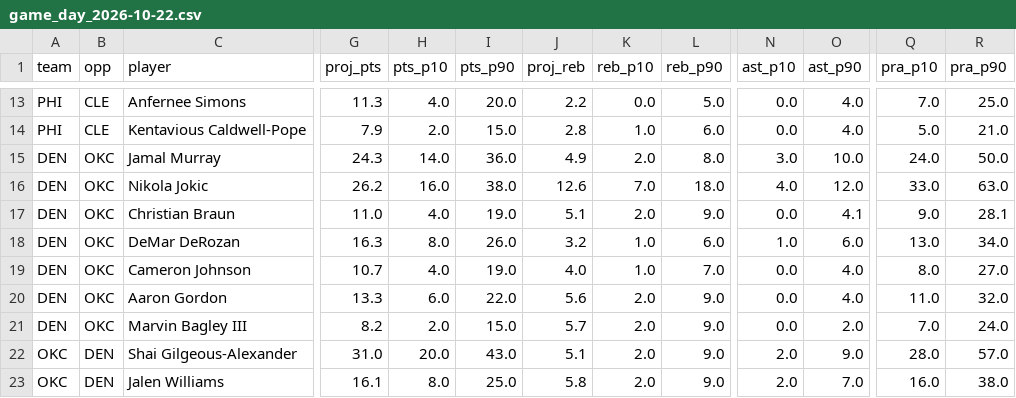
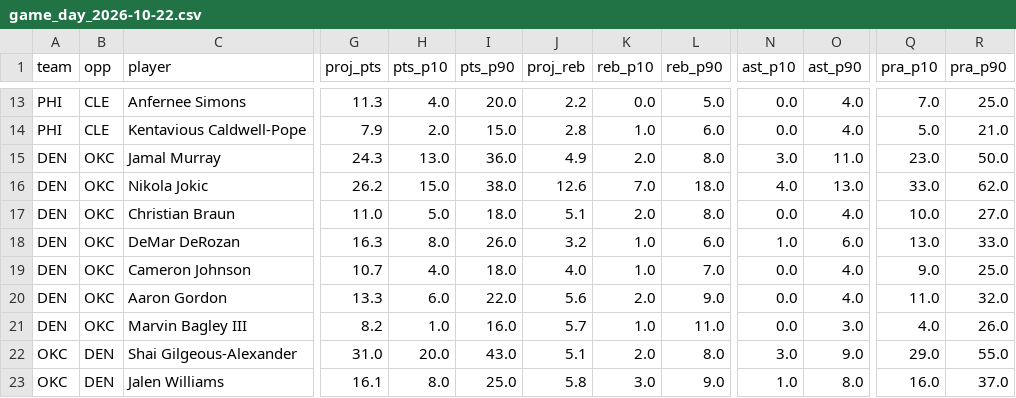
Before and after one commit to mikehollandwork-source/NBA, a CSV file: reports/live/game_day_2026-10-22.csv, drawn as a sheet; only a part is shown, gaps mark what is left out; the diff covers the shown part only; the diff names each change by its address in the sheet, - before the commit and + after, or states it on an @@ line.

```diff
--- a/reports/live/game_day_2026-10-22.csv
+++ b/reports/live/game_day_2026-10-22.csv
-H15 (pts_p10): 14.0
+H15 (pts_p10): 13.0
-O15 (ast_p90): 10.0
+O15 (ast_p90): 11.0
-Q15 (pra_p10): 24.0
+Q15 (pra_p10): 23.0
-H16 (pts_p10): 16.0
+H16 (pts_p10): 15.0
-O16 (ast_p90): 12.0
+O16 (ast_p90): 13.0
-R16 (pra_p90): 63.0
+R16 (pra_p90): 62.0
-H17 (pts_p10): 4.0
+H17 (pts_p10): 5.0
-I17 (pts_p90): 19.0
+I17 (pts_p90): 18.0
-L17 (reb_p90): 9.0
+L17 (reb_p90): 8.0
-O17 (ast_p90): 4.1
+O17 (ast_p90): 4.0
-Q17 (pra_p10): 9.0
+Q17 (pra_p10): 10.0
-R17 (pra_p90): 28.1
+R17 (pra_p90): 27.0
-R18 (pra_p90): 34.0
+R18 (pra_p90): 33.0
-I19 (pts_p90): 19.0
+I19 (pts_p90): 18.0
-Q19 (pra_p10): 8.0
+Q19 (pra_p10): 9.0
-R19 (pra_p90): 27.0
+R19 (pra_p90): 25.0
-H21 (pts_p10): 2.0
+H21 (pts_p10): 1.0
-I21 (pts_p90): 15.0
+I21 (pts_p90): 16.0
-K21 (reb_p10): 2.0
+K21 (reb_p10): 1.0
-L21 (reb_p90): 9.0
+L21 (reb_p90): 11.0
-O21 (ast_p90): 2.0
+O21 (ast_p90): 3.0
-Q21 (pra_p10): 7.0
+Q21 (pra_p10): 4.0
-R21 (pra_p90): 24.0
+R21 (pra_p90): 26.0
-L22 (reb_p90): 9.0
+L22 (reb_p90): 8.0
-N22 (ast_p10): 2.0
+N22 (ast_p10): 3.0
-Q22 (pra_p10): 28.0
+Q22 (pra_p10): 29.0
-R22 (pra_p90): 57.0
+R22 (pra_p90): 55.0
-K23 (reb_p10): 2.0
+K23 (reb_p10): 3.0
-N23 (ast_p10): 2.0
+N23 (ast_p10): 1.0
-O23 (ast_p90): 7.0
+O23 (ast_p90): 8.0
-R23 (pra_p90): 38.0
+R23 (pra_p90): 37.0
```
Also changed, not shown: 12 edited cells elsewhere in this file, reports/live/locked/2026-10-22/DEN@OKC.csv, reports/live/locked/2026-10-22/DEN@OKC.kalshi.csv, 1 other file.
